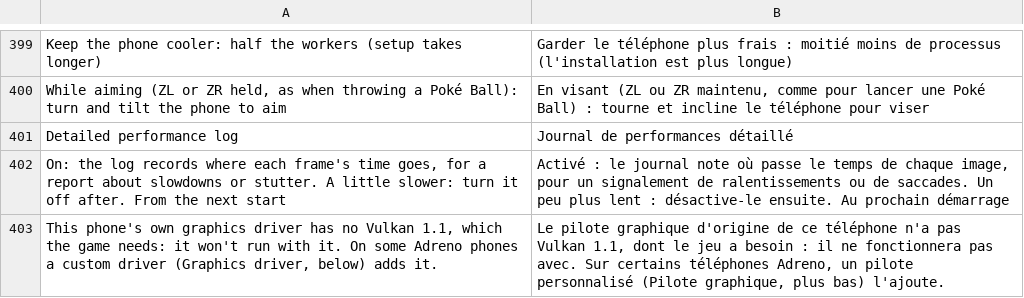
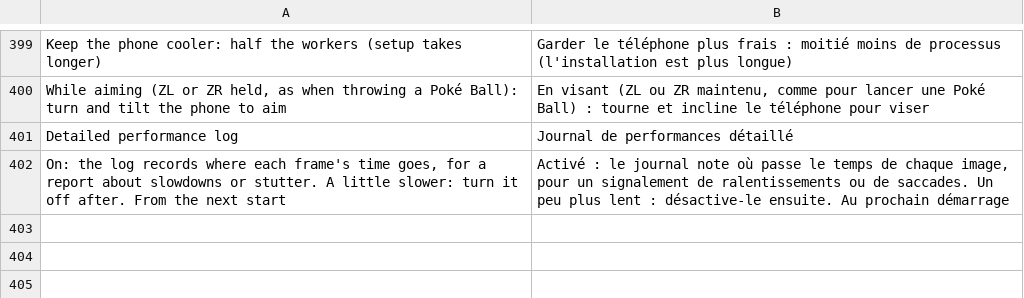
Before and after one commit to hulahupjingga/Arceus-Native-Android, a TSV file: dm/android/app/assets/lang/fr.tsv, drawn as a sheet; only a part is shown, gaps mark what is left out.

```diff
--- a/dm/android/app/assets/lang/fr.tsv
+++ b/dm/android/app/assets/lang/fr.tsv
@@ -402,2 +402 @@ Detailed performance log	Journal de performances détaillé
 On: the log records where each frame's time goes, for a report about slowdowns or stutter. A little slower: turn it off after. From the next start	Activé : le journal note où passe le temps de chaque image, pour un signalement de ralentissements ou de saccades. Un peu plus lent : désactive-le ensuite. Au prochain démarrage
-This phone's own graphics driver has no Vulkan 1.1, which the game needs: it won't run with it. On some Adreno phones a custom driver (Graphics driver, below) adds it.	Le pilote graphique d'origine de ce téléphone n'a pas Vulkan 1.1, dont le jeu a besoin : il ne fonctionnera pas avec. Sur certains téléphones Adreno, un pilote personnalisé (Pilote graphique, plus bas) l'ajoute.
```
Also changed, not shown: dm/android/app/assets/lang/es.tsv, dm/android/app/assets/lang/ja.tsv, 2 other files.
